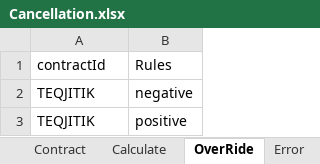
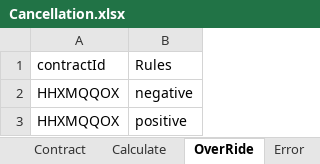
Before and after one commit to NIITMohit/JavaOcean, an Excel workbook: automation/Repository/Cancellation.xlsx, sheet OverRide, drawn as a sheet; values as stored, in another font and other column widths than the file's, no borders; the diff names each change by its address in the sheet, - before the commit and + after, or states it on an @@ line.

```diff
--- a/automation/Repository/Cancellation.xlsx (sheet OverRide)
+++ b/automation/Repository/Cancellation.xlsx (sheet OverRide)
-A2:A3: TEQJITIK
+A2:A3: HHXMQQOX
```
Also changed, not shown: sheet Contract, 1 other file.
